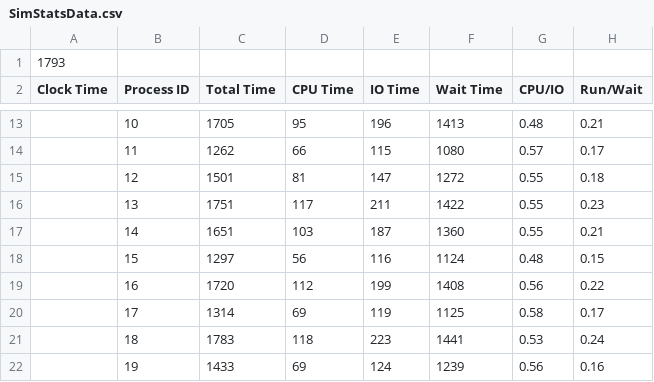
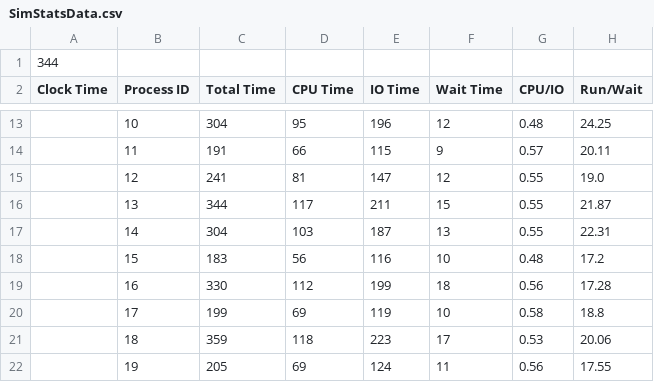
Before and after one commit to jonscales/P03-sched, a CSV file: SimStatsData.csv, drawn as a sheet; only a part is shown, gaps mark what is left out; the diff covers the shown part only.

```diff
--- a/SimStatsData.csv
+++ b/SimStatsData.csv
@@ -1,2 +1,2 @@
-1793,,,,,,,
+344,,,,,,,
 Clock Time,Process ID,Total Time,CPU Time,IO Time,Wait Time,CPU/IO,Run/Wait
@@ -13,10 +13,10 @@ Clock Time,Process ID,Total Time,CPU Time,IO Time,Wait Time,CPU/IO,Run/Wait
-,10,1705,95,196,1413,0.48,0.21
-,11,1262,66,115,1080,0.57,0.17
-,12,1501,81,147,1272,0.55,0.18
-,13,1751,117,211,1422,0.55,0.23
-,14,1651,103,187,1360,0.55,0.21
-,15,1297,56,116,1124,0.48,0.15
-,16,1720,112,199,1408,0.56,0.22
-,17,1314,69,119,1125,0.58,0.17
-,18,1783,118,223,1441,0.53,0.24
-,19,1433,69,124,1239,0.56,0.16
+,10,304,95,196,12,0.48,24.25
+,11,191,66,115,9,0.57,20.11
+,12,241,81,147,12,0.55,19.0
+,13,344,117,211,15,0.55,21.87
+,14,304,103,187,13,0.55,22.31
+,15,183,56,116,10,0.48,17.2
+,16,330,112,199,18,0.56,17.28
+,17,199,69,119,10,0.58,18.8
+,18,359,118,223,17,0.53,20.06
+,19,205,69,124,11,0.56,17.55
```
Also changed, not shown: 30 edited cells elsewhere in this file, 1 other file.
